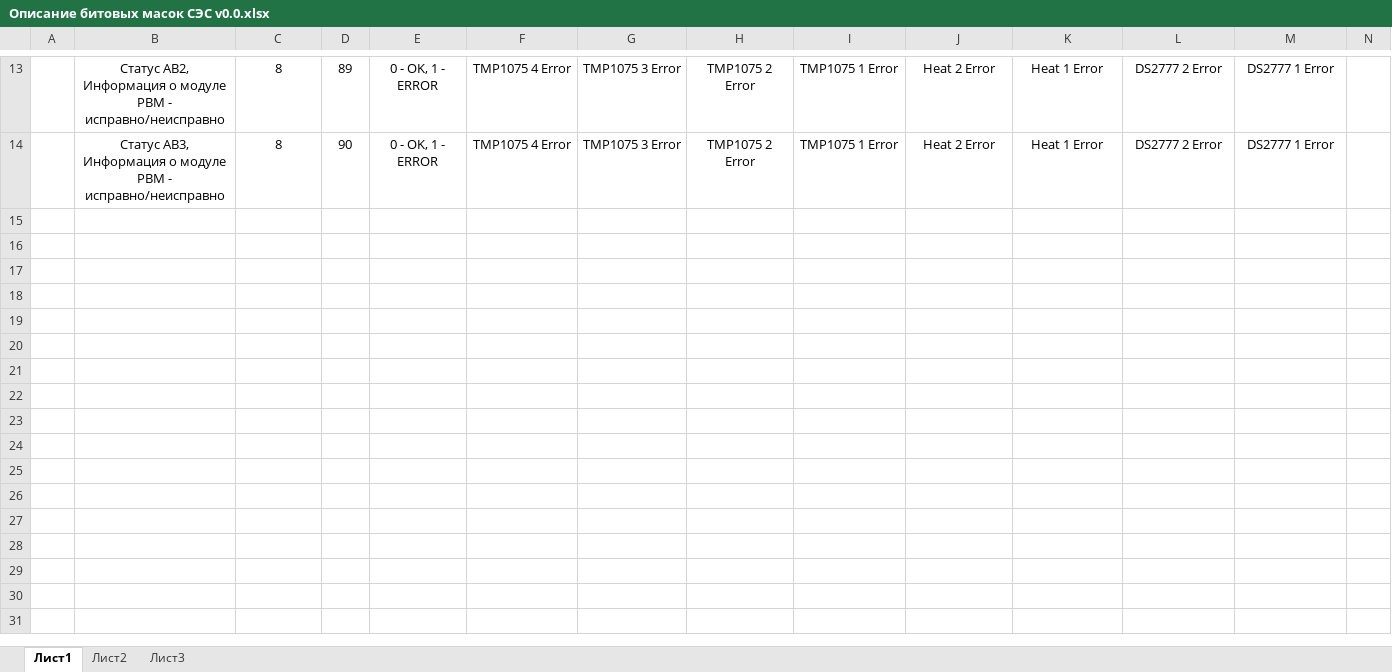
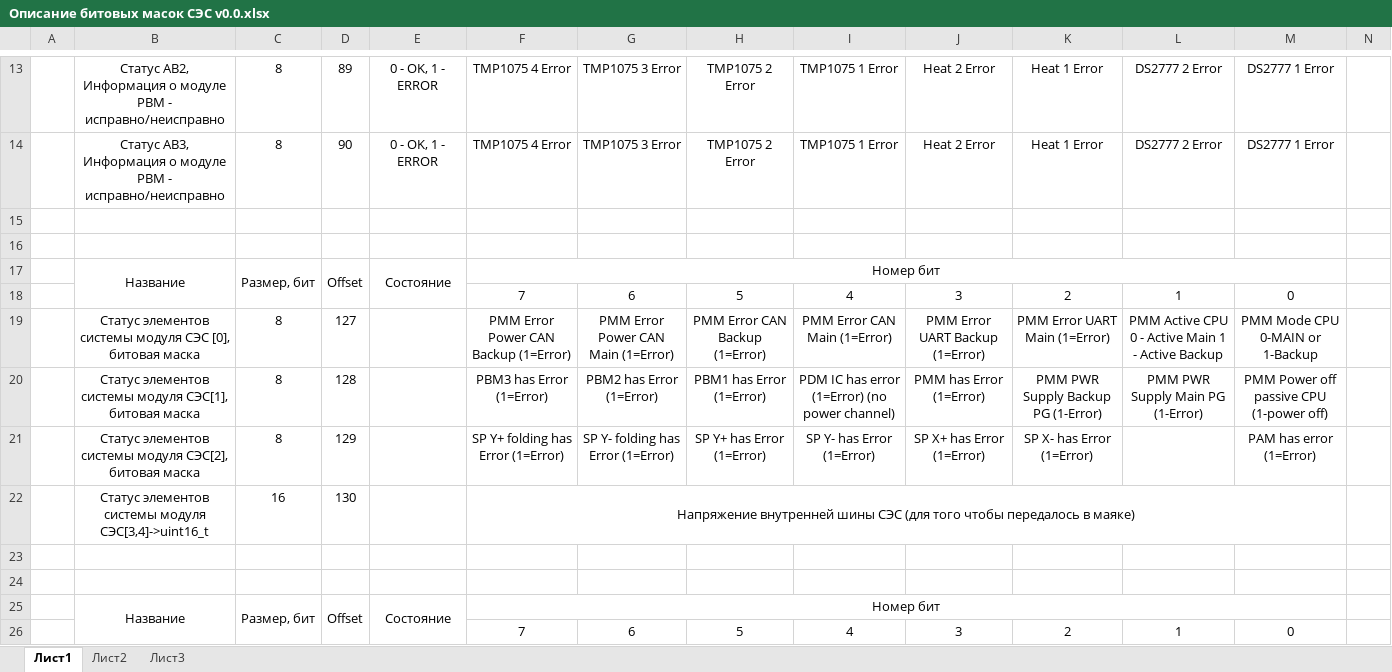
Before and after one commit to Muxamor/CS_EPS_PMM_N_SH, an Excel workbook: Documentation/Описание битовых масок СЭС v0.0.xlsx, sheet Лист1, drawn as a sheet; only a part is shown, gaps mark what is left out; values as stored, in another font and other column widths than the file's, no borders; rows hold the shown columns only; the diff covers the shown part only; the diff names each change by its address in the sheet, - before the commit and + after, or states it on an @@ line.

```diff
--- a/Documentation/Описание битовых масок СЭС v0.0.xlsx (sheet Лист1)
+++ b/Documentation/Описание битовых масок СЭС v0.0.xlsx (sheet Лист1)
+row 15: (empty)
+row 16: (empty)
+row 17:  | Название | Размер, бит | Offset | Состояние | Номер бит
+row 18:  |  |  |  |  | 7 | 6 | 5 | 4 | 3 | 2 | 1 | 0
+row 19:  | Статус элементов системы модуля СЭС [0], битовая маска | 8 | 127 |  | PMM Error Power CAN Backup (1=Error) | PMM Error Power CAN Main (1=Error) | PMM Error CAN Backup (1=Error) | PMM Error CAN Main (1=Error) | PMM Error UART Backup (1=Error) | PMM Error UART Main (1=Error) | PMM Active CPU 0 - Active Main 1 - Active Backup | PMM Mode CPU 0-MAIN or 1-Backup
+row 20:  | Статус элементов системы модуля СЭС[1], битовая маска | 8 | 128 |  | PBM3 has Error (1=Error) | PBM2 has Error (1=Error) | PBM1 has Error (1=Error) | PDM IC has error (1=Error) (no power channel) | PMM has Error (1=Error) | PMM PWR Supply Backup PG (1-Error) | PMM PWR Supply Main PG (1-Error) | PMM Power off passive CPU (1-power off)
+row 21:  | Статус элементов системы модуля СЭС[2], битовая маска | 8 | 129 |  | SP Y+ folding has Error (1=Error) | SP Y- folding has Error (1=Error) | SP Y+ has Error (1=Error) | SP Y- has Error (1=Error) | SP X+ has Error (1=Error) | SP X- has Error (1=Error) |  | PAM has error (1=Error)
+row 22:  | Статус элементов системы модуля СЭС[3,4]->uint16_t | 16 | 130 |  | Напряжение внутренней шины СЭС (для того чтобы передалось в маяке)
+row 23: (empty)
+row 24: (empty)
+row 25:  | Название | Размер, бит | Offset | Состояние | Номер бит
+row 26:  |  |  |  |  | 7 | 6 | 5 | 4 | 3 | 2 | 1 | 0
```
Also changed, not shown: 11 added rows elsewhere in this sheet, 1 other file.
